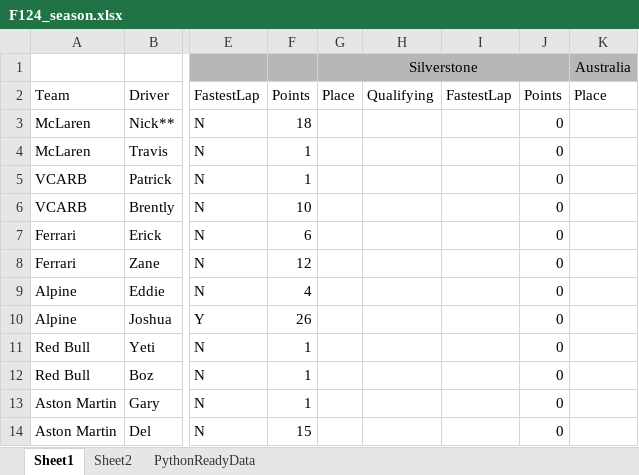
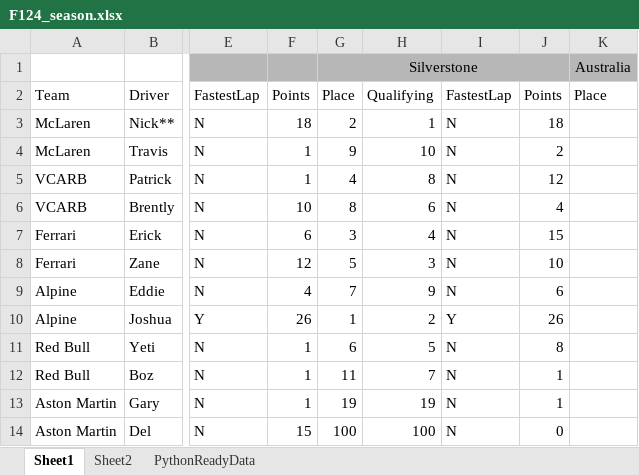
Before and after one commit to PKnowlez/F1Season3, an Excel workbook: F124_season.xlsx, sheet Sheet1, drawn as a sheet; only a part is shown, gaps mark what is left out; values as stored, in another font and other column widths than the file's, no borders; charts and pictures not drawn; the diff names each change by its address in the sheet, - before the commit and + after, or states it on an @@ line.

Commit message:
silverstone race

```diff
--- a/F124_season.xlsx (sheet Sheet1)
+++ b/F124_season.xlsx (sheet Sheet1)
-G3 (Silverstone): (empty)
+G3 (Silverstone): 2
-H3: (empty)
+H3: 1
-I3:I9: (empty)
+I3:I9: N
-J3: 0
+J3: 18
-G4 (Silverstone): (empty)
+G4 (Silverstone): 9
-H4: (empty)
+H4: 10
-J4: 0
+J4: 2
-G5 (Silverstone): (empty)
+G5 (Silverstone): 4
-H5: (empty)
+H5: 8
-J5: 0
+J5: 12
-G6 (Silverstone): (empty)
+G6 (Silverstone): 8
-H6: (empty)
+H6: 6
-J6: 0
+J6: 4
-G7 (Silverstone): (empty)
+G7 (Silverstone): 3
-H7: (empty)
+H7: 4
-J7: 0
+J7: 15
-G8 (Silverstone): (empty)
+G8 (Silverstone): 5
-H8: (empty)
+H8: 3
-J8: 0
+J8: 10
-G9 (Silverstone): (empty)
+G9 (Silverstone): 7
-H9: (empty)
+H9: 9
-J9: 0
+J9: 6
-G10 (Silverstone): (empty)
+G10 (Silverstone): 1
-H10: (empty)
+H10: 2
-I10: (empty)
+I10: Y
-J10: 0
+J10: 26
-G11 (Silverstone): (empty)
+G11 (Silverstone): 6
-H11: (empty)
+H11: 5
-I11:I14: (empty)
+I11:I14: N
-J11: 0
+J11: 8
-G12 (Silverstone): (empty)
+G12 (Silverstone): 11
-H12: (empty)
+H12: 7
-J12:J13: 0
+J12:J13: 1
-G13 (Silverstone): (empty)
+G13 (Silverstone): 19
-H13: (empty)
+H13: 19
-G14 (Silverstone): (empty)
+G14 (Silverstone): 100
-H14: (empty)
+H14: 100
```
Also changed, not shown: sheet PythonReadyData, sheet Sheet2, 1 other file.
